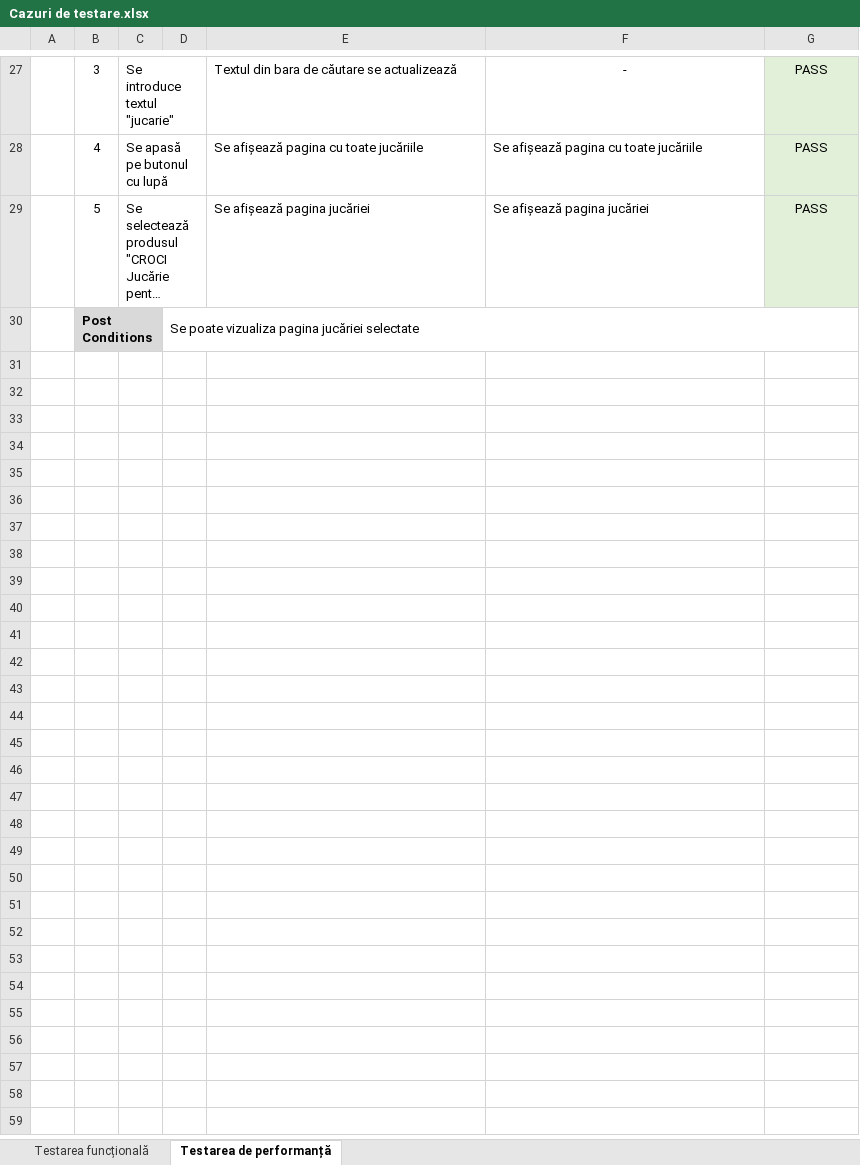
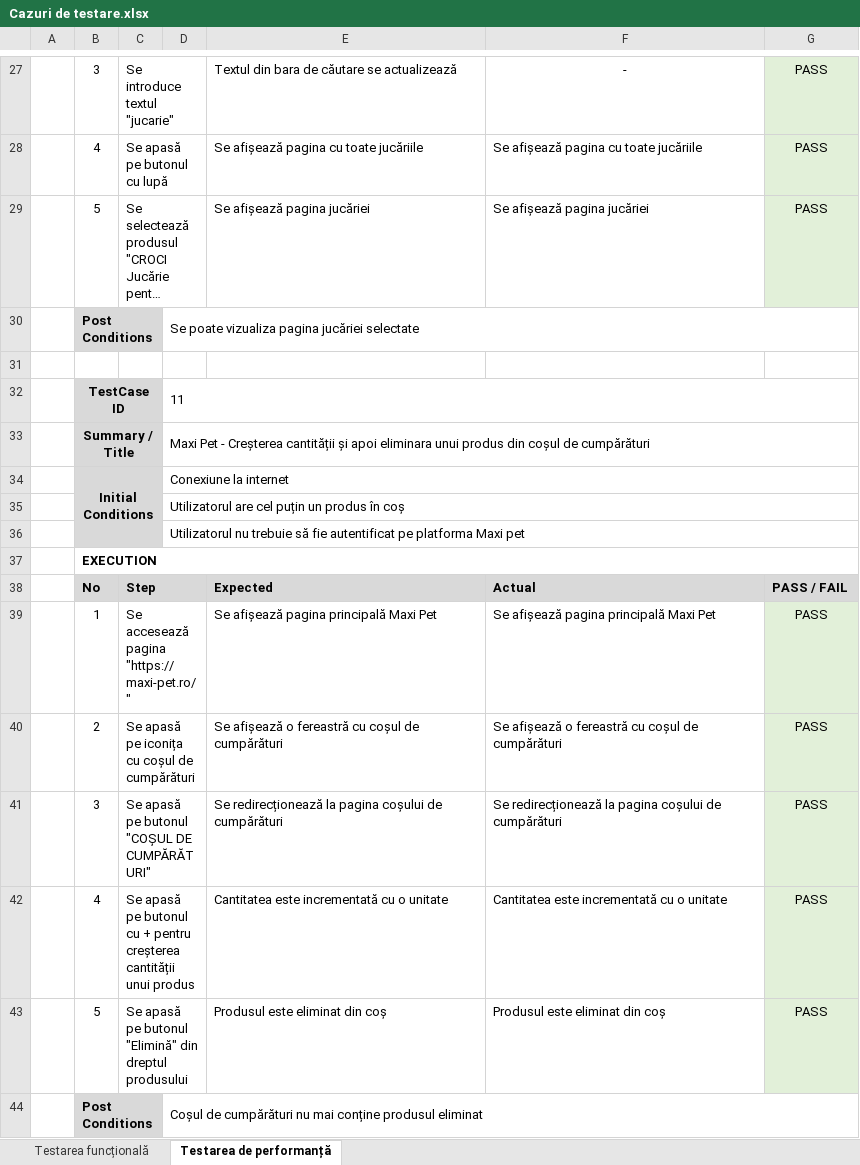
Before and after one commit to adelinamfatu/PetShopWebsiteTesting, an Excel workbook: Cazuri de testare.xlsx, sheet Testarea de performanță, drawn as a sheet; only a part is shown, gaps mark what is left out; long unchanged cells end in …; values as stored, in another font and other column widths than the file's, no borders; the diff covers the shown part only; the diff names each change by its address in the sheet, - before the commit and + after, or states it on an @@ line.

Commit message:
Added another 2 performance test cases and updated formatting in the word document

```diff
--- a/Cazuri de testare.xlsx (sheet Testarea de performanță)
+++ b/Cazuri de testare.xlsx (sheet Testarea de performanță)
+row 31: (empty)
+row 32:  | TestCase ID |  | 11
+row 33:  | Summary / Title |  | Maxi Pet - Creșterea cantității și apoi eliminara unui produs din coșul de cumpărături
+row 34:  | Initial Conditions |  | Conexiune la internet
+row 35:  |  |  | Utilizatorul are cel puțin un produs în coș
+row 36:  |  |  | Utilizatorul nu trebuie să fie autentificat pe platforma Maxi pet
+row 37:  | EXECUTION
+row 38:  | No | Step |  | Expected | Actual | PASS / FAIL
+row 39:  | 1 | Se accesează pagina "https://maxi-pet.ro/" |  | Se afișează pagina principală Maxi Pet | Se afișează pagina principală Maxi Pet | PASS
+row 40:  | 2 | Se apasă pe iconița cu coșul de cumpărături |  | Se afișează o fereastră cu coșul de cumpărături | Se afișează o fereastră cu coșul de cumpărături | PASS
+row 41:  | 3 | Se apasă pe butonul "COȘUL DE CUMPĂRĂTURI" |  | Se redirecționează la pagina coșului de cumpărături | Se redirecționează la pagina coșului de cumpărături | PASS
+row 42:  | 4 | Se apasă pe butonul cu + pentru creșterea cantității unui produs |  | Cantitatea este incrementată cu o unitate | Cantitatea este incrementată cu o unitate | PASS
+row 43:  | 5 | Se apasă pe butonul "Elimină" din dreptul produsului |  | Produsul este eliminat din coș | Produsul este eliminat din coș | PASS
+row 44:  | Post Conditions |  | Coșul de cumpărături nu mai conține produsul eliminat
```
Also changed, not shown: 13 added rows and 2 edited cells elsewhere in this sheet, 1 other file.
